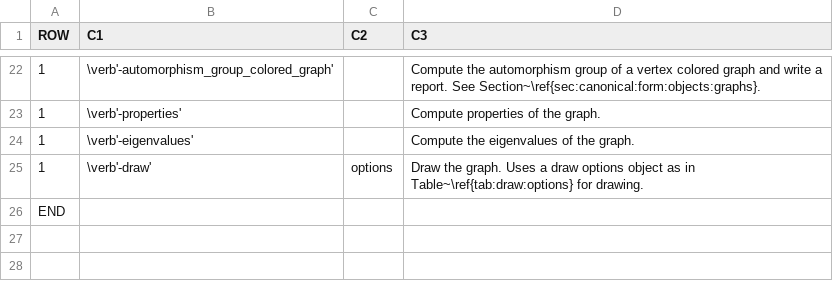
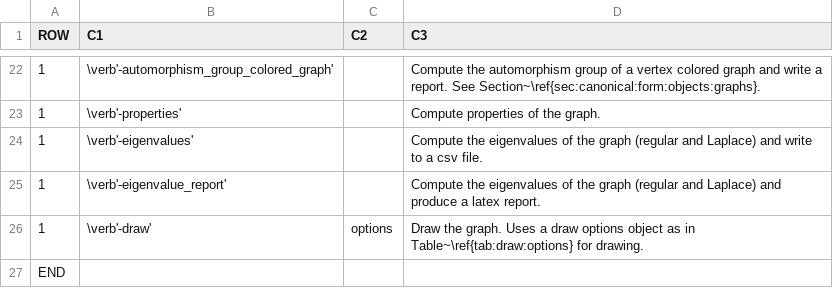
Before and after one commit to abetten/orbiter, a CSV file: doc/tables/commands/graph_theoretic_activity.csv, drawn as a sheet; only a part is shown, gaps mark what is left out.

```diff
--- a/doc/tables/commands/graph_theoretic_activity.csv
+++ b/doc/tables/commands/graph_theoretic_activity.csv
@@ -23,3 +23,4 @@ ROW,C1,C2,C3
 1,"\verb'-properties' ","   ","Compute properties of the graph. "
-1,"\verb'-eigenvalues' ","   ","Compute the eigenvalues of the graph. "
+1,"\verb'-eigenvalues' ","   ","Compute the eigenvalues of the graph (regular and Laplace) and write to a csv file. "
+1,"\verb'-eigenvalue_report' ","   ","Compute the eigenvalues of the graph (regular and Laplace) and produce a latex report. "
 1,"\verb'-draw' "," options  ","Draw the graph. Uses a draw options object as in Table~\ref{tab:draw:options} for drawing. "
```
Also changed, not shown: doc/tables/commands/geometry_builder.csv, 36 other files.
